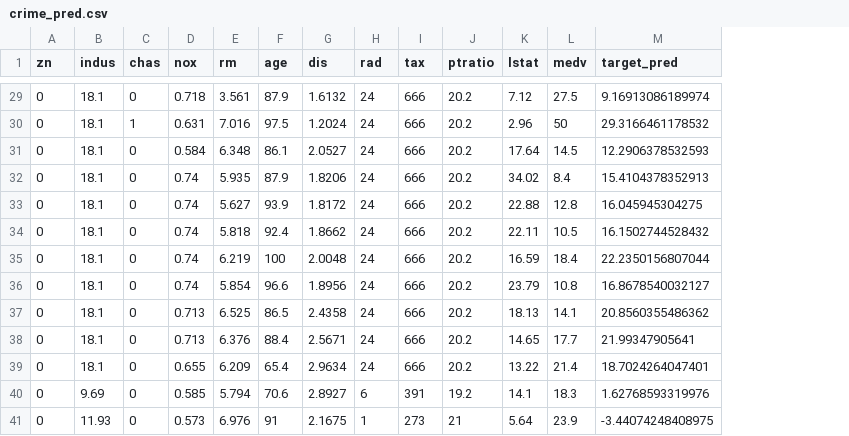
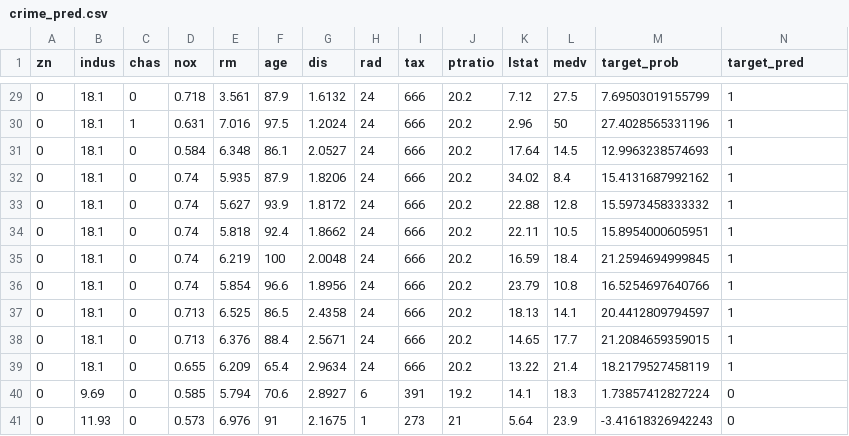
Before and after one commit to MsQCompSci/Data621Group4, a CSV file: HW3/crime_pred.csv, drawn as a sheet; only a part is shown, gaps mark what is left out; addresses are those after the commit; the diff covers the shown part only; the diff names each change by its address in the sheet, - before the commit and + after, or states it on an @@ line.

Commit message:
binary change to pred

```diff
--- a/HW3/crime_pred.csv
+++ b/HW3/crime_pred.csv
+column M (target_prob), rows 29-41: 7.69503019155799 | 27.4028565331196 | 12.9963238574693 | 15.4131687992162 | 15.5973458333332 | 15.8954000605951 | 21.2594694999845 | 16.5254697640766 | 20.4412809794597 | 21.2084659359015 | 18.2179527458119 | 1.73857412827224 | -3.41618326942243
-N29 (target_pred): 9.16913086189974
+N29 (target_pred): 1
-N30 (target_pred): 29.3166461178532
+N30 (target_pred): 1
-N31 (target_pred): 12.2906378532593
+N31 (target_pred): 1
-N32 (target_pred): 15.4104378352913
+N32 (target_pred): 1
-N33 (target_pred): 16.045945304275
+N33 (target_pred): 1
-N34 (target_pred): 16.1502744528432
+N34 (target_pred): 1
-N35 (target_pred): 22.2350156807044
+N35 (target_pred): 1
-N36 (target_pred): 16.8678540032127
+N36 (target_pred): 1
-N37 (target_pred): 20.8560355486362
+N37 (target_pred): 1
-N38 (target_pred): 21.99347905641
+N38 (target_pred): 1
-N39 (target_pred): 18.7024264047401
+N39 (target_pred): 1
-N40 (target_pred): 1.62768593319976
+N40 (target_pred): 0
-N41 (target_pred): -3.44074248408975
+N41 (target_pred): 0
```
Also changed, not shown: 27 edited cells elsewhere in this file, 2 other files.
